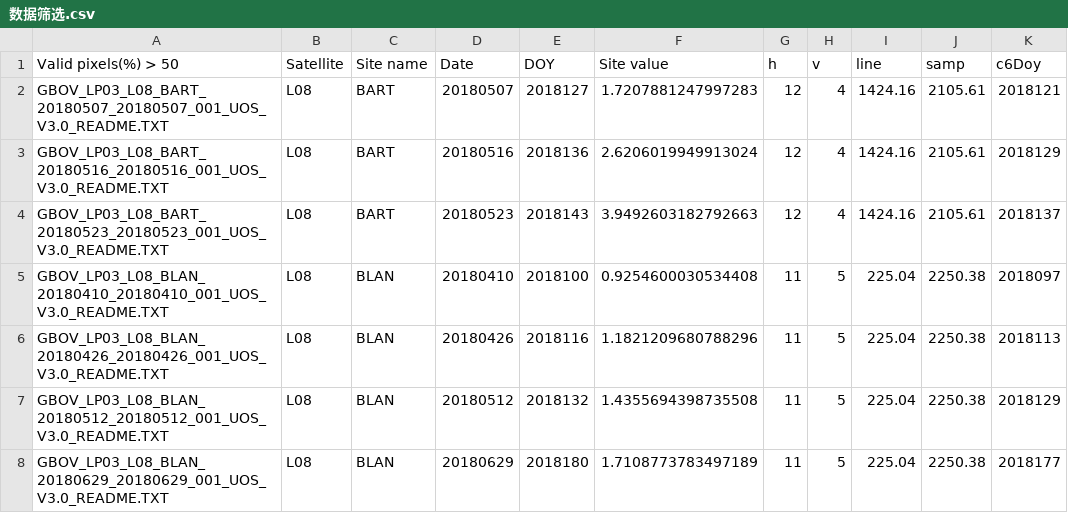
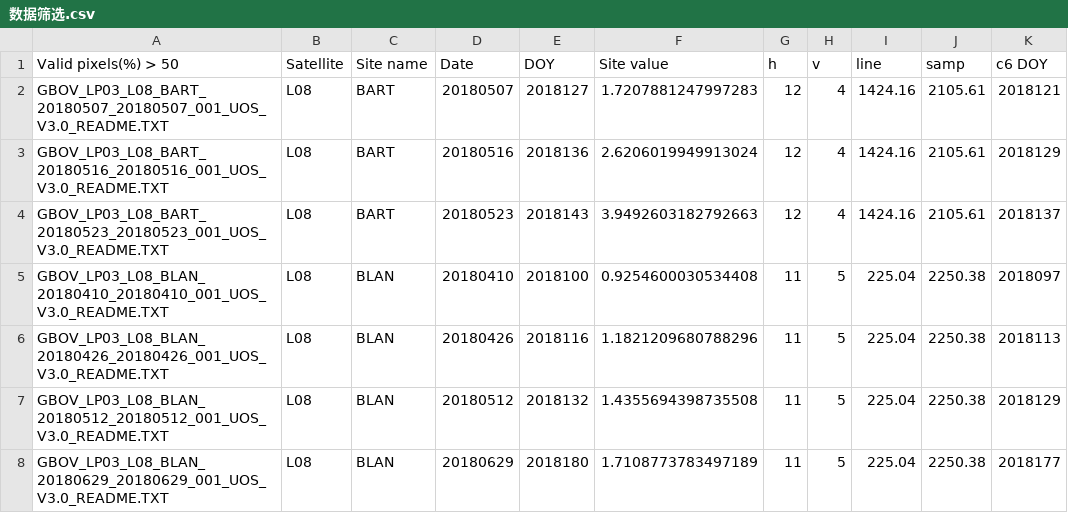
Before and after one commit to tiramisu18/Gap_Filling, a CSV file: GBOV/数据筛选.csv, drawn as a sheet; only a part is shown.

```diff
--- a/GBOV/数据筛选.csv
+++ b/GBOV/数据筛选.csv
@@ -1,2 +1,2 @@
-Valid pixels(%) > 50,Satellite,Site name,Date,DOY,Site value,h,v,line,samp,c6Doy
+Valid pixels(%) > 50,Satellite,Site name,Date,DOY,Site value,h,v,line,samp,c6 DOY
 GBOV_LP03_L08_BART_20180507_20180507_001_UOS_V3.0_README.TXT,L08,BART,20180507,2018127,1.7207881247997283,12,4,1424.16,2105.61,2018121
```
Also changed, not shown: 8 other files.
